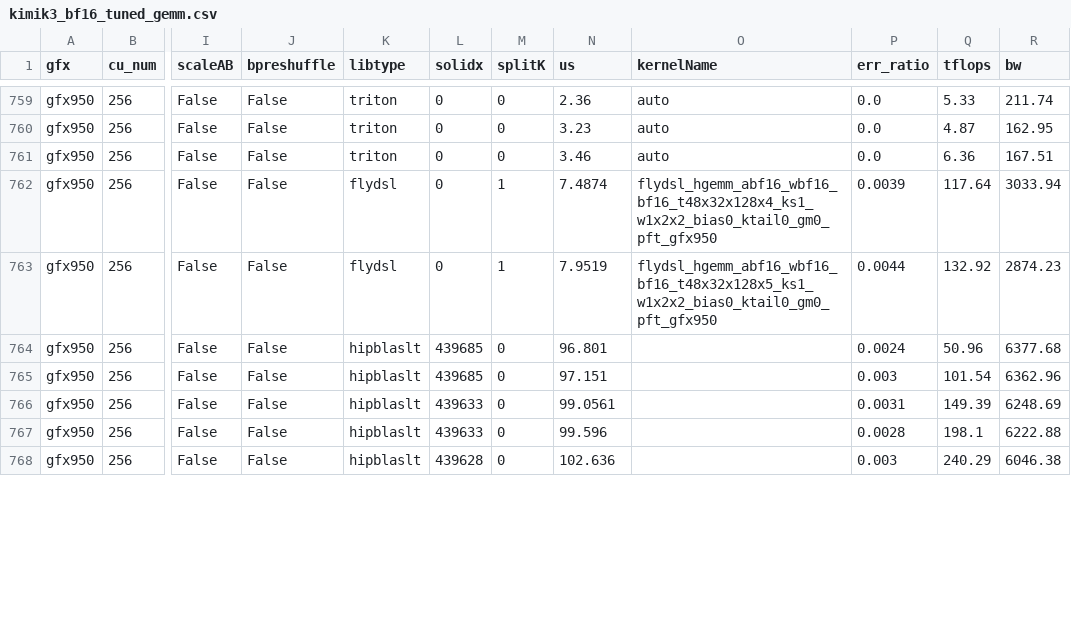
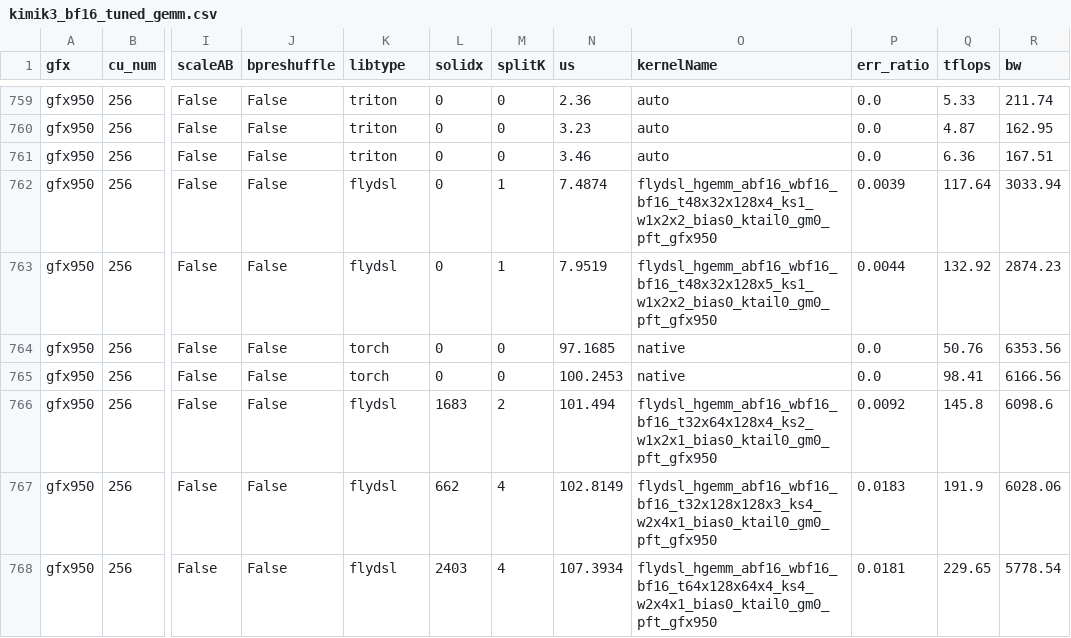
Before and after one commit to yuychang/aiter, a CSV file: aiter/configs/model_configs/kimik3_bf16_tuned_gemm.csv, drawn as a sheet; only a part is shown, gaps mark what is left out; the diff covers the shown part only; the diff names each change by its address in the sheet, - before the commit and + after, or states it on an @@ line.

Commit message:
fix: retune Kimi-K3 bf16 decode GEMM rows without hipblaslt
- Replace the 10 hipblaslt rows (M=8..64 N=7168 K=43008, M=40/56 N=20480 K=7168) with torch/flydsl winners
- Retuned with gemm_a16w16_tune.py on gfx950; 0.9-5.7% slower than same-session hipblaslt
- Verified all 10 rows through --run_config (status OK); test_config_shape_collision passes

```diff
--- a/aiter/configs/model_configs/kimik3_bf16_tuned_gemm.csv
+++ b/aiter/configs/model_configs/kimik3_bf16_tuned_gemm.csv
-K764:K765 (libtype): hipblaslt
+K764:K765 (libtype): torch
-L764:L765 (solidx): 439685
+L764:L765 (solidx): 0
-N764 (us): 96.801
+N764 (us): 97.1685
-O764:O765 (kernelName): (empty)
+O764:O765 (kernelName): native
-P764 (err_ratio): 0.0024
+P764 (err_ratio): 0.0
-Q764 (tflops): 50.96
+Q764 (tflops): 50.76
-R764 (bw): 6377.68
+R764 (bw): 6353.56
-N765 (us): 97.151
+N765 (us): 100.2453
-P765 (err_ratio): 0.003
+P765 (err_ratio): 0.0
-Q765 (tflops): 101.54
+Q765 (tflops): 98.41
-R765 (bw): 6362.96
+R765 (bw): 6166.56
-K766:K768 (libtype): hipblaslt
+K766:K768 (libtype): flydsl
-L766 (solidx): 439633
+L766 (solidx): 1683
-M766 (splitK): 0
+M766 (splitK): 2
-N766 (us): 99.0561
+N766 (us): 101.494
-O766 (kernelName): (empty)
+O766 (kernelName): flydsl_hgemm_abf16_wbf16_bf16_t32x64x128x4_ks2_w1x2x1_bias0_ktail0_gm0_pft_gfx950
-P766 (err_ratio): 0.0031
+P766 (err_ratio): 0.0092
-Q766 (tflops): 149.39
+Q766 (tflops): 145.8
-R766 (bw): 6248.69
+R766 (bw): 6098.6
-L767 (solidx): 439633
+L767 (solidx): 662
-M767:M768 (splitK): 0
+M767:M768 (splitK): 4
-N767 (us): 99.596
+N767 (us): 102.8149
-O767 (kernelName): (empty)
+O767 (kernelName): flydsl_hgemm_abf16_wbf16_bf16_t32x128x128x3_ks4_w2x4x1_bias0_ktail0_gm0_pft_gfx950
-P767 (err_ratio): 0.0028
+P767 (err_ratio): 0.0183
-Q767 (tflops): 198.1
+Q767 (tflops): 191.9
-R767 (bw): 6222.88
+R767 (bw): 6028.06
-L768 (solidx): 439628
+L768 (solidx): 2403
-N768 (us): 102.636
+N768 (us): 107.3934
-O768 (kernelName): (empty)
+O768 (kernelName): flydsl_hgemm_abf16_wbf16_bf16_t64x128x64x4_ks4_w2x4x1_bias0_ktail0_gm0_pft_gfx950
-P768 (err_ratio): 0.003
+P768 (err_ratio): 0.0181
-Q768 (tflops): 240.29
+Q768 (tflops): 229.65
-R768 (bw): 6046.38
+R768 (bw): 5778.54
```
Also changed, not shown: 40 edited cells elsewhere in this file.
